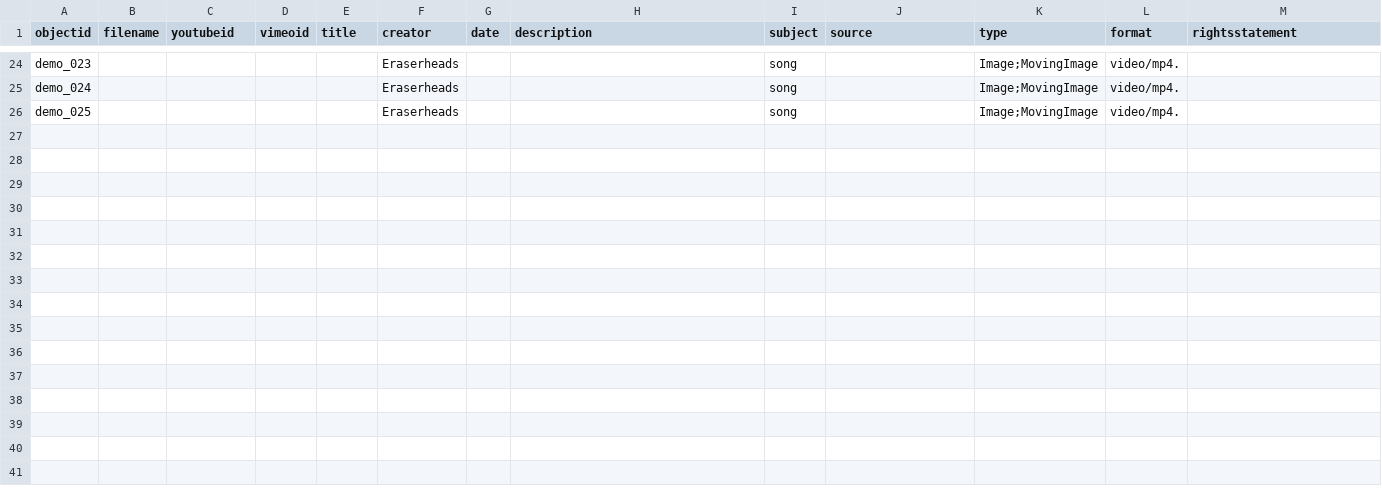
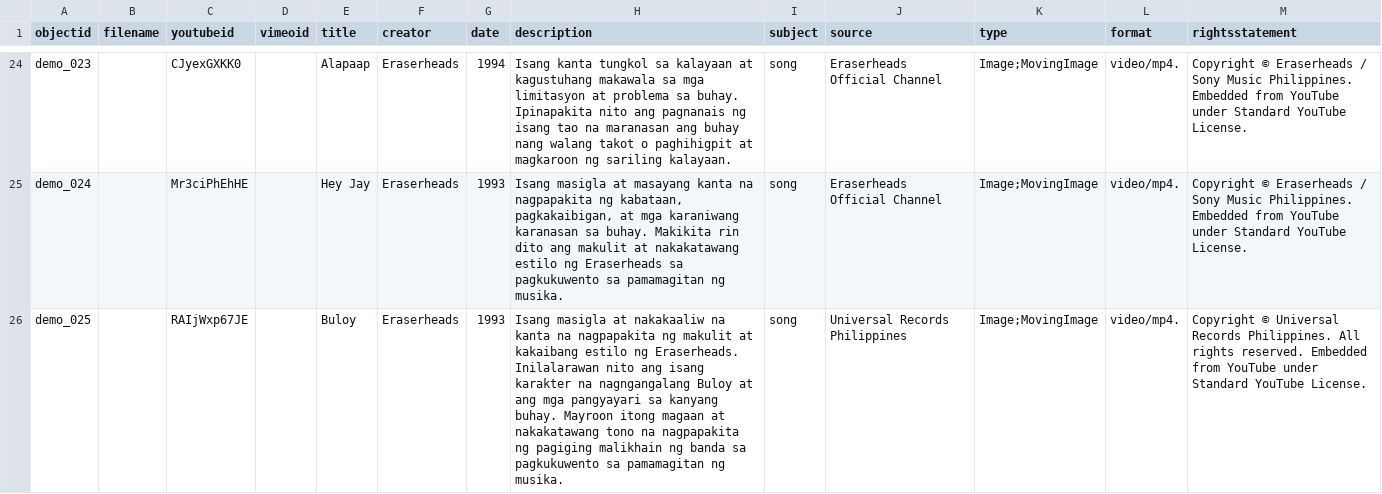
Before and after one commit to Tomasthetrain1/erezarheads-library, a CSV file: _data/demo-metadata.csv, drawn as a sheet; only a part is shown, gaps mark what is left out; the diff covers the shown part only; the diff names each change by its address in the sheet, - before the commit and + after, or states it on an @@ line.

```diff
--- a/_data/demo-metadata.csv
+++ b/_data/demo-metadata.csv
-C24 (youtubeid): (empty)
+C24 (youtubeid): CJyexGXKK0
-E24 (title): (empty)
+E24 (title): Alapaap
-G24 (date): (empty)
+G24 (date): 1994
-H24 (description): (empty)
+H24 (description): Isang kanta tungkol sa kalayaan at kagustuhang makawala sa mga limitasyon at problema sa buhay. Ipinapakita nito ang pagnanais ng isang tao na maranasan ang buhay nang walang takot o paghihigpit at magkaroon ng sariling kalayaan.
-J24:J25 (source): (empty)
+J24:J25 (source): Eraserheads Official Channel
-M24:M25 (rightsstatement): (empty)
+M24:M25 (rightsstatement): Copyright © Eraserheads / Sony Music Philippines. Embedded from YouTube under Standard YouTube License.
-C25 (youtubeid): (empty)
+C25 (youtubeid): Mr3ciPhEhHE
-E25 (title): (empty)
+E25 (title): Hey Jay
-G25:G26 (date): (empty)
+G25:G26 (date): 1993
-H25 (description): (empty)
+H25 (description): Isang masigla at masayang kanta na nagpapakita ng kabataan, pagkakaibigan, at mga karaniwang karanasan sa buhay. Makikita rin dito ang makulit at nakakatawang estilo ng Eraserheads sa pagkukuwento sa pamamagitan ng musika.
-C26 (youtubeid): (empty)
+C26 (youtubeid): RAIjWxp67JE
-E26 (title): (empty)
+E26 (title): Buloy
-H26 (description): (empty)
+H26 (description): Isang masigla at nakakaaliw na kanta na nagpapakita ng makulit at kakaibang estilo ng Eraserheads. Inilalarawan nito ang isang karakter na nagngangalang Buloy at ang mga pangyayari sa kanyang buhay. Mayroon itong magaan at nakakatawang tono na nagpapakita ng pagiging malikhain ng banda sa pagkukuwento sa pamamagitan ng musika.
-J26 (source): (empty)
+J26 (source): Universal Records Philippines
-M26 (rightsstatement): (empty)
+M26 (rightsstatement): Copyright © Universal Records Philippines. All rights reserved. Embedded from YouTube under Standard YouTube License.
```
Also changed, not shown: 44 edited cells elsewhere in this file.
